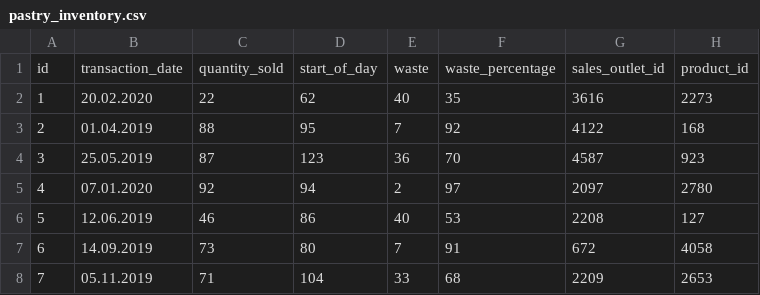
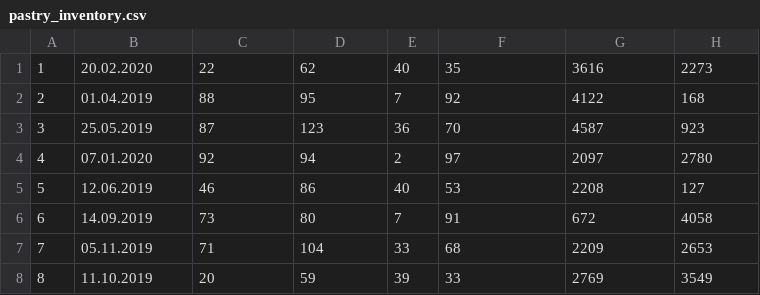
Before and after one commit to szkonopka/advanced-databases, a CSV file: data/new_dataset/pastry_inventory.csv (was new dataset/pastry_inventory.csv), drawn as a sheet; only a part is shown; the shorter side is filled out with more unchanged rows; the diff names each change by its address in the sheet, - before the commit and + after, or states it on an @@ line.

```diff
--- a/new dataset/pastry_inventory.csv
+++ b/data/new_dataset/pastry_inventory.csv
-row 1: id | transaction_date | quantity_sold | start_of_day | waste | waste_percentage | sales_outlet_id | product_id
```
Also changed, not shown: data/new_dataset/customer.csv, data/new_dataset/staff.csv, 45 other files.
